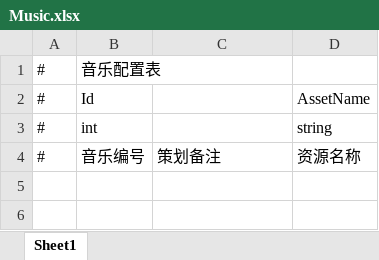
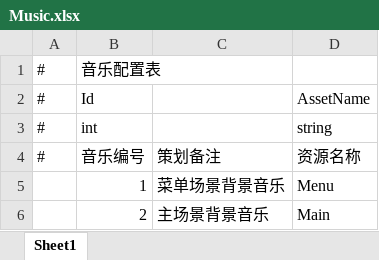
Before and after one commit to lightjiao/MyGitHub, an Excel workbook: unity/GFFlappyBird/Assets/GameMain/DataTables/Excel/Music.xlsx, sheet Sheet1, drawn as a sheet; values as stored, in another font and other column widths than the file's, no borders; the diff names each change by its address in the sheet, - before the commit and + after, or states it on an @@ line.

```diff
--- a/unity/GFFlappyBird/Assets/GameMain/DataTables/Excel/Music.xlsx (sheet Sheet1)
+++ b/unity/GFFlappyBird/Assets/GameMain/DataTables/Excel/Music.xlsx (sheet Sheet1)
+row 5:  | 1 | 菜单场景背景音乐 | Menu
+row 6:  | 2 | 主场景背景音乐 | Main
```
Also changed, not shown: unity/GFFlappyBird/Assets/GameMain/Configs/DefaultConfig.xlsx, unity/GFFlappyBird/Assets/GameMain/DataTables/Excel/Entity.xlsx, 16 other files.
